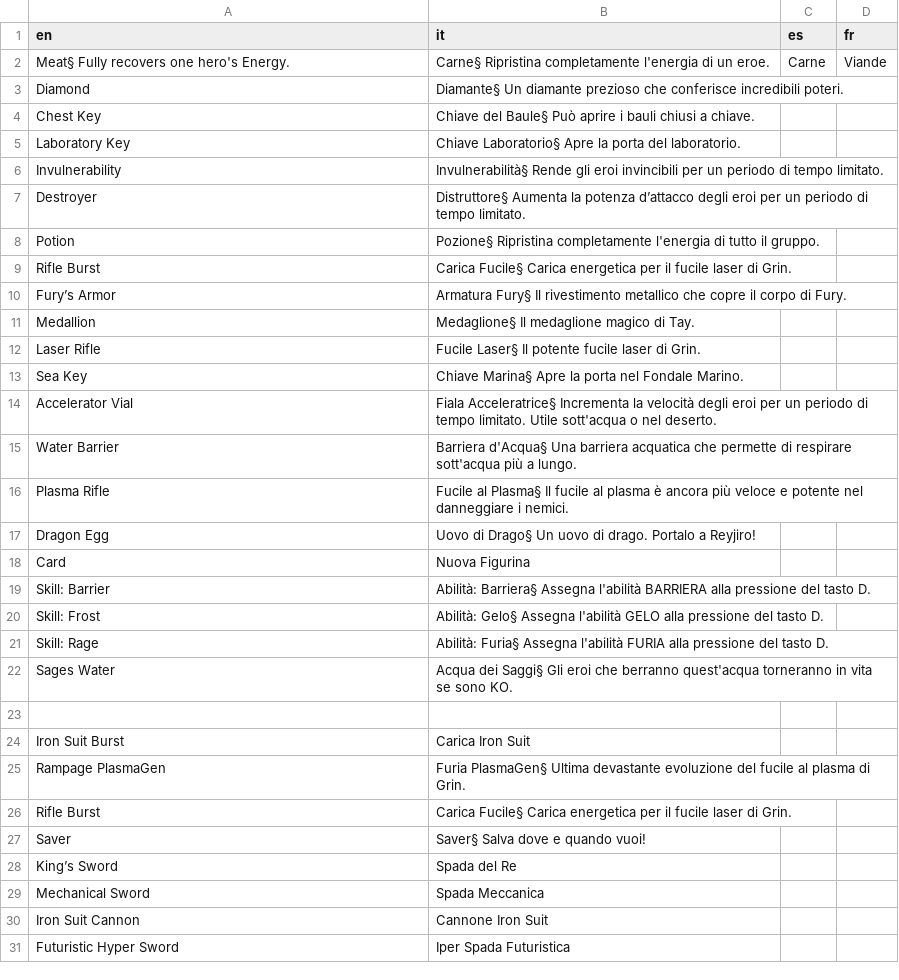
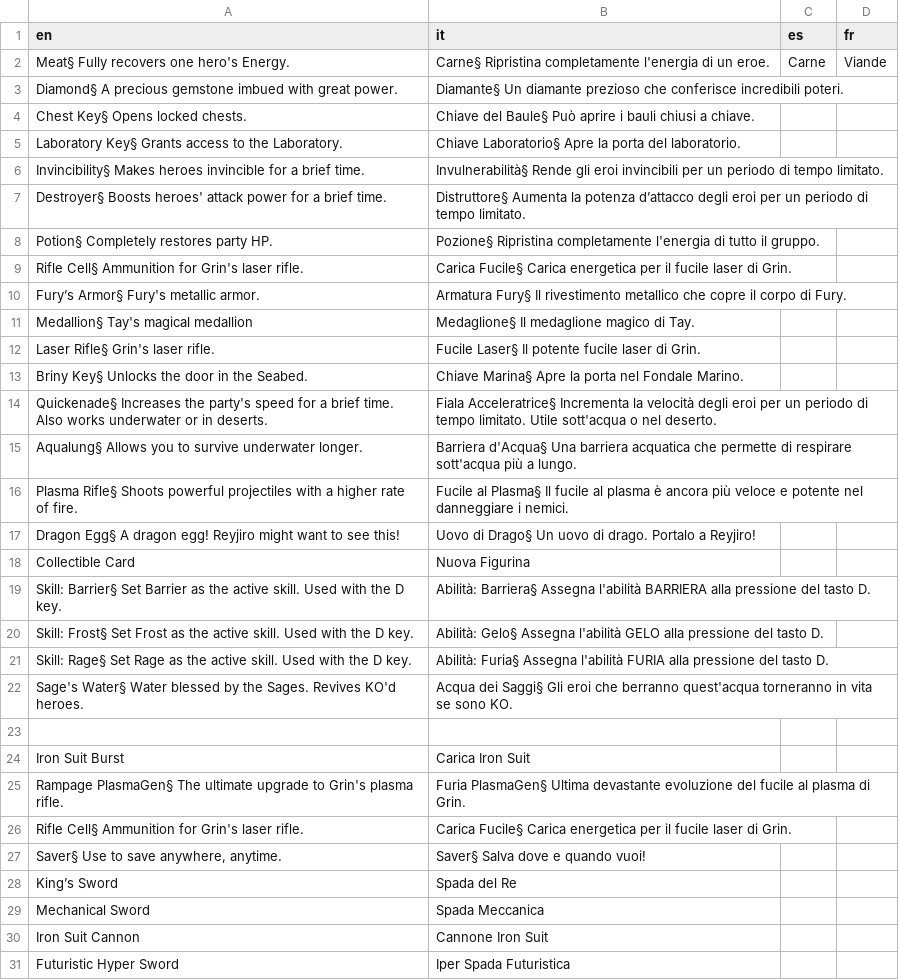
Before and after one commit to stesproject/Locale-oh3, a CSV file: db.csv, drawn as a sheet; only a part is shown; the diff covers the shown part only.

```diff
--- a/db.csv
+++ b/db.csv
@@ -2,27 +2,27 @@ en;it;es;fr
 Meat§ Fully recovers one hero's Energy.;Carne§ Ripristina completamente l'energia di un eroe.;Carne;Viande
-Diamond;Diamante§ Un diamante prezioso che conferisce incredibili poteri.;;
-Chest Key;Chiave del Baule§ Può aprire i bauli chiusi a chiave.;;
-Laboratory Key;Chiave Laboratorio§ Apre la porta del laboratorio.;;
-Invulnerability;Invulnerabilità§ Rende gli eroi invincibili per un periodo di tempo limitato.;;
-Destroyer;Distruttore§ Aumenta la potenza d’attacco degli eroi  per un periodo di tempo limitato.;;
-Potion;Pozione§ Ripristina completamente l'energia di tutto il gruppo.;;
-Rifle Burst;Carica Fucile§ Carica energetica per il fucile laser di Grin.;;
-Fury’s Armor;Armatura Fury§ Il rivestimento metallico che copre il corpo di Fury.;;
-Medallion;Medaglione§ Il medaglione magico di Tay.;;
-Laser Rifle;Fucile Laser§ Il potente fucile laser di Grin.;;
-Sea Key;Chiave Marina§ Apre la porta nel Fondale Marino.;;
-Accelerator Vial;Fiala Acceleratrice§ Incrementa la velocità degli eroi per un periodo di tempo limitato. Utile sott'acqua o nel deserto.;;
-Water Barrier;Barriera d'Acqua§ Una barriera acquatica che permette di respirare sott'acqua più a lungo.;;
-Plasma Rifle;Fucile al Plasma§ Il fucile al plasma è ancora più veloce e potente nel danneggiare i nemici.;;
-Dragon Egg;Uovo di Drago§ Un uovo di drago. Portalo a Reyjiro!;;
-Card;Nuova Figurina;;
-Skill: Barrier;Abilità: Barriera§ Assegna l'abilità BARRIERA alla pressione del tasto D.;;
-Skill: Frost;Abilità: Gelo§ Assegna l'abilità GELO alla pressione del tasto D.;;
-Skill: Rage;Abilità: Furia§ Assegna l'abilità FURIA alla pressione del tasto D.;;
-Sages Water;Acqua dei Saggi§ Gli eroi che berranno quest'acqua torneranno in vita se sono KO.;;
+Diamond§ A precious gemstone imbued with great power.;Diamante§ Un diamante prezioso che conferisce incredibili poteri.;;
+Chest Key§ Opens locked chests.;Chiave del Baule§ Può aprire i bauli chiusi a chiave.;;
+Laboratory Key§ Grants access to the Laboratory.;Chiave Laboratorio§ Apre la porta del laboratorio.;;
+Invincibility§ Makes heroes invincible for a brief time.;Invulnerabilità§ Rende gli eroi invincibili per un periodo di tempo limitato.;;
+Destroyer§ Boosts heroes' attack power for a brief time.;Distruttore§ Aumenta la potenza d’attacco degli eroi  per un periodo di tempo limitato.;;
+Potion§ Completely restores party HP.;Pozione§ Ripristina completamente l'energia di tutto il gruppo.;;
+Rifle Cell§ Ammunition for Grin's laser rifle.;Carica Fucile§ Carica energetica per il fucile laser di Grin.;;
+Fury’s Armor§ Fury's metallic armor.;Armatura Fury§ Il rivestimento metallico che copre il corpo di Fury.;;
+Medallion§ Tay's magical medallion;Medaglione§ Il medaglione magico di Tay.;;
+Laser Rifle§ Grin's laser rifle.;Fucile Laser§ Il potente fucile laser di Grin.;;
+Briny Key§ Unlocks the door in the Seabed.;Chiave Marina§ Apre la porta nel Fondale Marino.;;
+Quickenade§ Increases the party's speed for a brief time. Also works underwater or in deserts.;Fiala Acceleratrice§ Incrementa la velocità degli eroi per un periodo di tempo limitato. Utile sott'acqua o nel deserto.;;
+Aqualung§ Allows you to survive underwater longer.;Barriera d'Acqua§ Una barriera acquatica che permette di respirare sott'acqua più a lungo.;;
+Plasma Rifle§ Shoots powerful projectiles with a higher rate of fire.;Fucile al Plasma§ Il fucile al plasma è ancora più veloce e potente nel danneggiare i nemici.;;
+Dragon Egg§ A dragon egg! Reyjiro might want to see this!;Uovo di Drago§ Un uovo di drago. Portalo a Reyjiro!;;
+Collectible Card;Nuova Figurina;;
+Skill: Barrier§ Set Barrier as the active skill. Used with the D key.;Abilità: Barriera§ Assegna l'abilità BARRIERA alla pressione del tasto D.;;
+Skill: Frost§ Set Frost as the active skill. Used with the D key.;Abilità: Gelo§ Assegna l'abilità GELO alla pressione del tasto D.;;
+Skill: Rage§ Set Rage as the active skill. Used with the D key.;Abilità: Furia§ Assegna l'abilità FURIA alla pressione del tasto D.;;
+Sage's Water§ Water blessed by the Sages. Revives KO'd heroes.;Acqua dei Saggi§ Gli eroi che berranno quest'acqua torneranno in vita se sono KO.;;
 ;;;
 Iron Suit Burst;Carica Iron Suit;;
-Rampage PlasmaGen;Furia PlasmaGen§ Ultima devastante evoluzione del fucile al plasma di Grin.;;
-Rifle Burst;Carica Fucile§ Carica energetica per il fucile laser di Grin.;;
-Saver;Saver§ Salva dove e quando vuoi!;;
+Rampage PlasmaGen§ The ultimate upgrade to Grin's plasma rifle.;Furia PlasmaGen§ Ultima devastante evoluzione del fucile al plasma di Grin.;;
+Rifle Cell§ Ammunition for Grin's laser rifle.;Carica Fucile§ Carica energetica per il fucile laser di Grin.;;
+Saver§ Use to save anywhere, anytime.;Saver§ Salva dove e quando vuoi!;;
 King’s Sword;Spada del Re;;
```
Also changed, not shown: 1 edited cell elsewhere in this file, common.csv, map15.csv, 8 other files.
